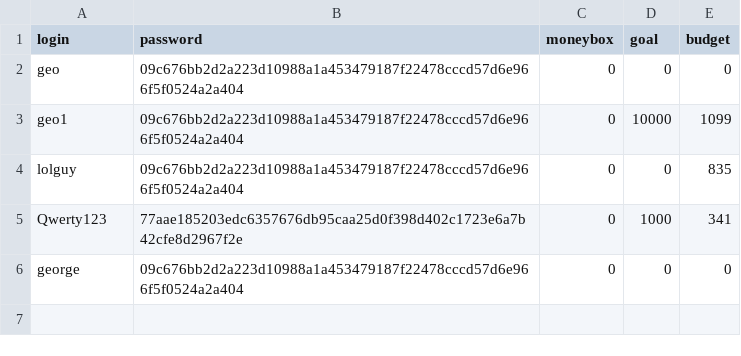
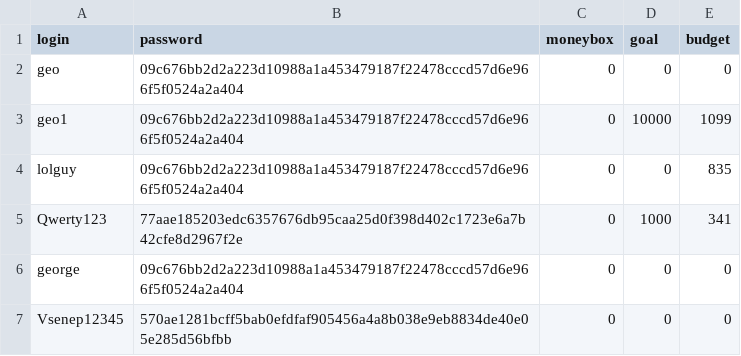
Before and after one commit to vivatttt/Bot-Accountant, a CSV file: app/csvy/akks.csv, drawn as a sheet.

```diff
--- a/app/csvy/akks.csv
+++ b/app/csvy/akks.csv
@@ -6 +6,2 @@ Qwerty123,77aae185203edc6357676db95caa25d0f398d402c1723e6a7b42cfe8d2967f2e,0,100
 george,09c676bb2d2a223d10988a1a453479187f22478cccd57d6e966f5f0524a2a404,0,0,0
+Vsenep12345,570ae1281bcff5bab0efdfaf905456a4a8b038e9eb8834de40e05e285d56bfbb,0,0,0
```
Also changed, not shown: 6 other files.
